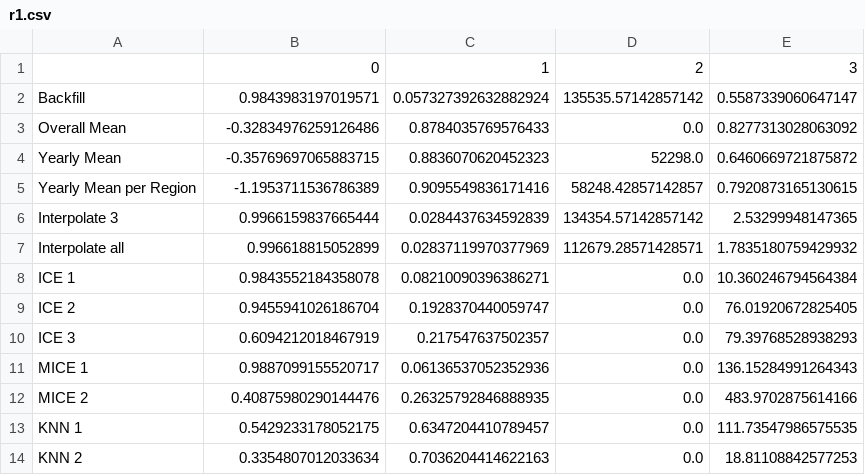
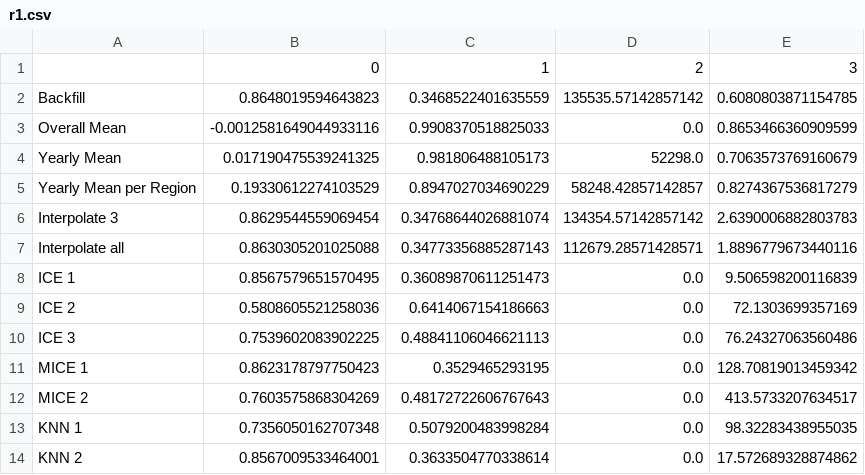
Before and after one commit to MarieFlatow/BA_weltbank, a CSV file: additional_data/results/r1.csv, drawn as a sheet.

```diff
--- a/additional_data/results/r1.csv
+++ b/additional_data/results/r1.csv
@@ -1,14 +1,14 @@
 ,0,1,2,3
-Backfill,0.9843983197019571,0.057327392632882924,135535.57142857142,0.5587339060647147
-Overall Mean,-0.32834976259126486,0.8784035769576433,0.0,0.8277313028063092
-Yearly Mean,-0.35769697065883715,0.8836070620452323,52298.0,0.6460669721875872
-Yearly Mean per Region,-1.1953711536786389,0.9095549836171416,58248.42857142857,0.7920873165130615
-Interpolate 3,0.9966159837665444,0.0284437634592839,134354.57142857142,2.53299948147365
-Interpolate all,0.996618815052899,0.02837119970377969,112679.28571428571,1.7835180759429932
-ICE 1,0.9843552184358078,0.08210090396386271,0.0,10.360246794564384
-ICE 2,0.9455941026186704,0.1928370440059747,0.0,76.01920672825405
-ICE 3,0.6094212018467919,0.217547637502357,0.0,79.39768528938293
-MICE 1,0.9887099155520717,0.06136537052352936,0.0,136.15284991264343
-MICE 2,0.40875980290144476,0.26325792846888935,0.0,483.9702875614166
-KNN 1,0.5429233178052175,0.6347204410789457,0.0,111.73547986575535
-KNN 2,0.3354807012033634,0.7036204414622163,0.0,18.81108842577253
+Backfill,0.8648019594643823,0.3468522401635559,135535.57142857142,0.6080803871154785
+Overall Mean,-0.0012581649044933116,0.9908370518825033,0.0,0.8653466360909599
+Yearly Mean,0.017190475539241325,0.981806488105173,52298.0,0.7063573769160679
+Yearly Mean per Region,0.19330612274103529,0.8947027034690229,58248.42857142857,0.8274367536817279
+Interpolate 3,0.8629544559069454,0.34768644026881074,134354.57142857142,2.6390006882803783
+Interpolate all,0.8630305201025088,0.34773356885287143,112679.28571428571,1.8896779673440116
+ICE 1,0.8567579651570495,0.36089870611251473,0.0,9.506598200116839
+ICE 2,0.5808605521258036,0.6414067154186663,0.0,72.1303699357169
+ICE 3,0.7539602083902225,0.48841106046621113,0.0,76.24327063560486
+MICE 1,0.8623178797750423,0.3529465293195,0.0,128.70819013459342
+MICE 2,0.7603575868304269,0.48172722606767643,0.0,413.5733207634517
+KNN 1,0.7356050162707348,0.5079200483998284,0.0,98.32283438955035
+KNN 2,0.8567009533464001,0.3633504770338614,0.0,17.572689328874862
```
Also changed, not shown: additional_data/results/r1_detail.csv, additional_data/results/r2.csv, 5 other files.
